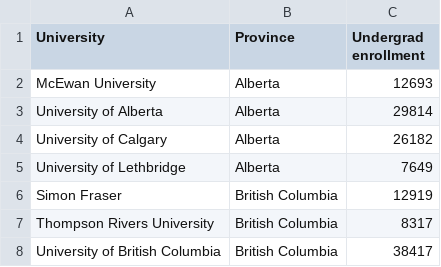
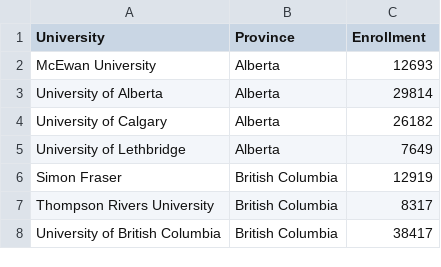
Before and after one commit to ahsanshaikh01/D3-Workshop-Repo, a CSV file: Data Tables.csv, drawn as a sheet; only a part is shown.

Commit message:
Update Data Tables.csv

```diff
--- a/Data Tables.csv
+++ b/Data Tables.csv
@@ -1,2 +1,2 @@
-University,Province,Undergrad enrollment
+University,Province,Enrollment
 McEwan University,Alberta,12693
```
